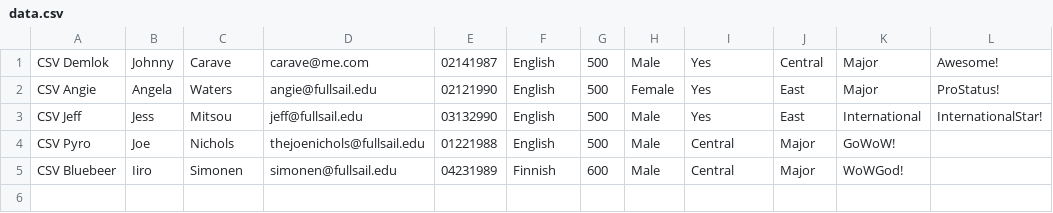
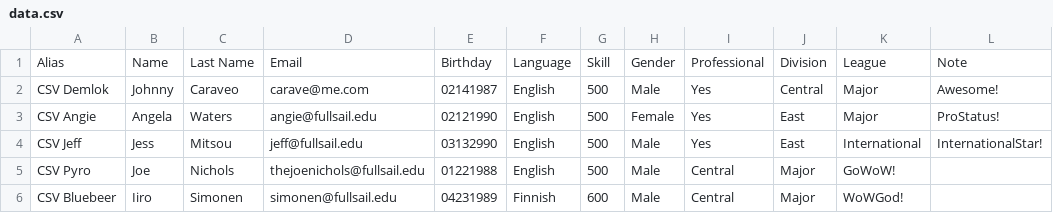
Before and after one commit to exelv1/ASDI, a CSV file: Week 2/xhr/data.csv, drawn as a sheet.

```diff
--- a/Week 2/xhr/data.csv
+++ b/Week 2/xhr/data.csv
@@ -1,2 +1,3 @@
-CSV Demlok, Johnny, Carave, carave@me.com, 02141987, English, 500, Male, Yes, Central, Major, Awesome!
+Alias, Name, Last Name, Email, Birthday, Language, Skill, Gender, Professional, Division, League, Note
+CSV Demlok, Johnny, Caraveo, carave@me.com, 02141987, English, 500, Male, Yes, Central, Major, Awesome!
 CSV Angie, Angela, Waters, angie@fullsail.edu, 02121990, English, 500, Female, Yes, East, Major, ProStatus!
```
Also changed, not shown: 1 other file.
